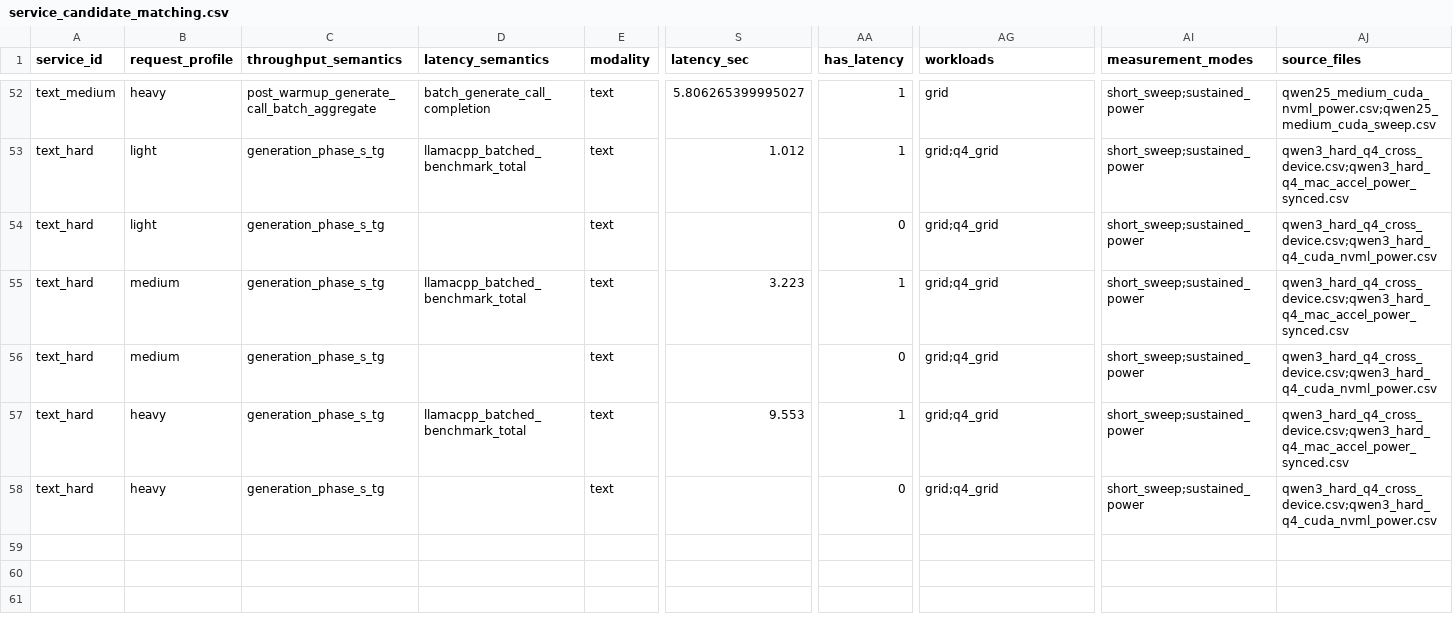
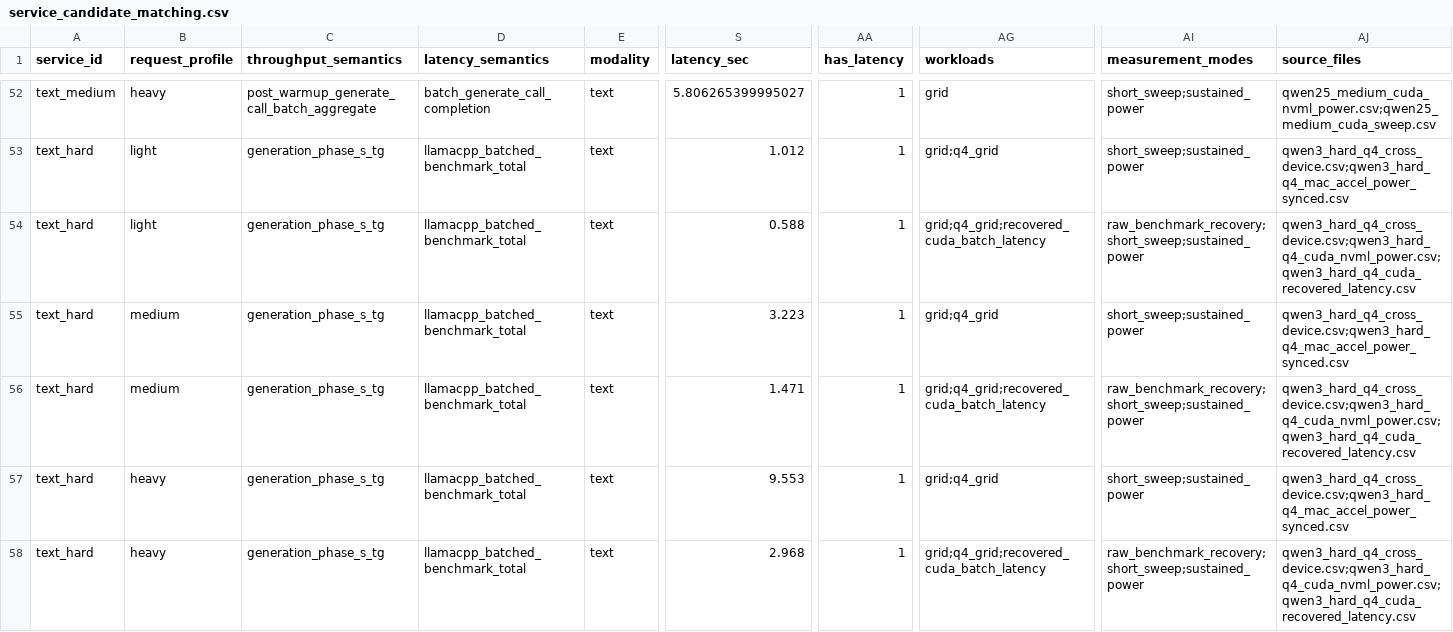
Before and after one commit to theOguz16/fed-edge-moe, a CSV file: results/service_candidate_matching.csv, drawn as a sheet; only a part is shown, gaps mark what is left out; the diff names each change by its address in the sheet, - before the commit and + after, or states it on an @@ line.

```diff
--- a/results/service_candidate_matching.csv
+++ b/results/service_candidate_matching.csv
-D54 (latency_semantics): (empty)
+D54 (latency_semantics): llamacpp_batched_benchmark_total
-S54 (latency_sec): (empty)
+S54 (latency_sec): 0.588
-AA54 (has_latency): 0
+AA54 (has_latency): 1
-AG54 (workloads): grid;q4_grid
+AG54 (workloads): grid;q4_grid;recovered_cuda_batch_latency
-AI54 (measurement_modes): short_sweep;sustained_power
+AI54 (measurement_modes): raw_benchmark_recovery;short_sweep;sustained_power
-AJ54 (source_files): qwen3_hard_q4_cross_device.csv;qwen3_hard_q4_cuda_nvml_power.csv
+AJ54 (source_files): qwen3_hard_q4_cross_device.csv;qwen3_hard_q4_cuda_nvml_power.csv;qwen3_hard_q4_cuda_recovered_latency.csv
-D56 (latency_semantics): (empty)
+D56 (latency_semantics): llamacpp_batched_benchmark_total
-S56 (latency_sec): (empty)
+S56 (latency_sec): 1.471
-AA56 (has_latency): 0
+AA56 (has_latency): 1
-AG56 (workloads): grid;q4_grid
+AG56 (workloads): grid;q4_grid;recovered_cuda_batch_latency
-AI56 (measurement_modes): short_sweep;sustained_power
+AI56 (measurement_modes): raw_benchmark_recovery;short_sweep;sustained_power
-AJ56 (source_files): qwen3_hard_q4_cross_device.csv;qwen3_hard_q4_cuda_nvml_power.csv
+AJ56 (source_files): qwen3_hard_q4_cross_device.csv;qwen3_hard_q4_cuda_nvml_power.csv;qwen3_hard_q4_cuda_recovered_latency.csv
-D58 (latency_semantics): (empty)
+D58 (latency_semantics): llamacpp_batched_benchmark_total
-S58 (latency_sec): (empty)
+S58 (latency_sec): 2.968
-AA58 (has_latency): 0
+AA58 (has_latency): 1
-AG58 (workloads): grid;q4_grid
+AG58 (workloads): grid;q4_grid;recovered_cuda_batch_latency
-AI58 (measurement_modes): short_sweep;sustained_power
+AI58 (measurement_modes): raw_benchmark_recovery;short_sweep;sustained_power
-AJ58 (source_files): qwen3_hard_q4_cross_device.csv;qwen3_hard_q4_cuda_nvml_power.csv
+AJ58 (source_files): qwen3_hard_q4_cross_device.csv;qwen3_hard_q4_cuda_nvml_power.csv;qwen3_hard_q4_cuda_recovered_latency.csv
```
Also changed, not shown: results/scheduler_candidate_registry.csv, results/scheduler_pareto_candidates.csv, 14 other files.
